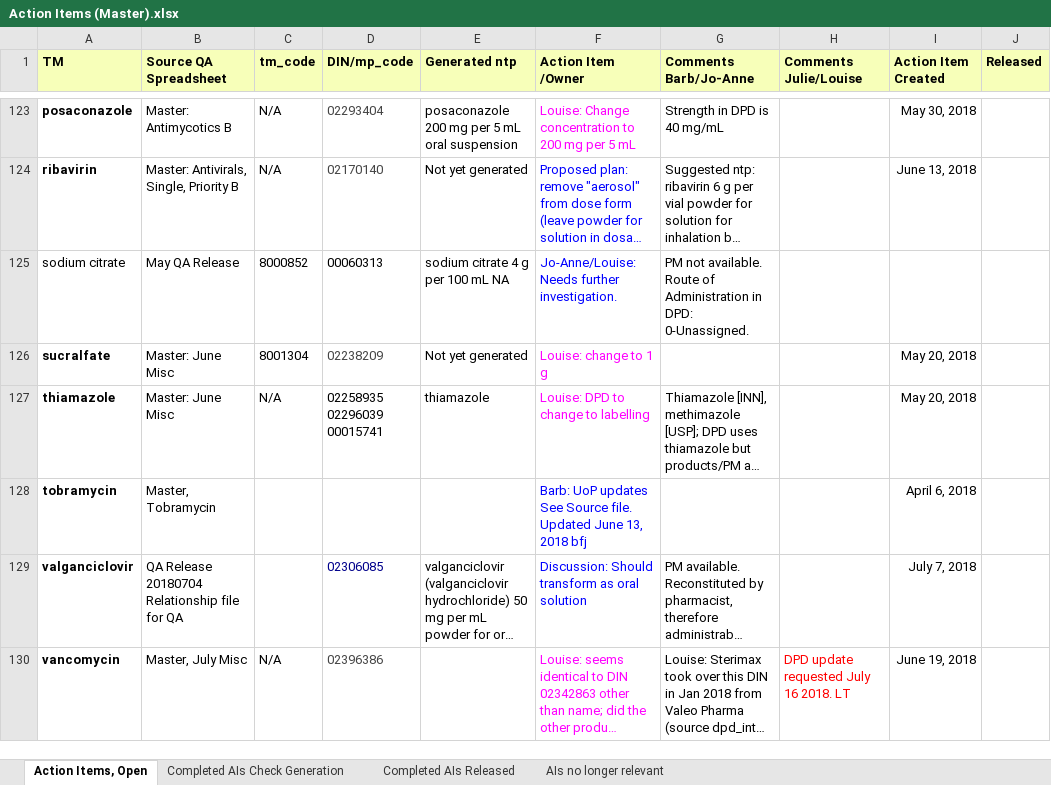
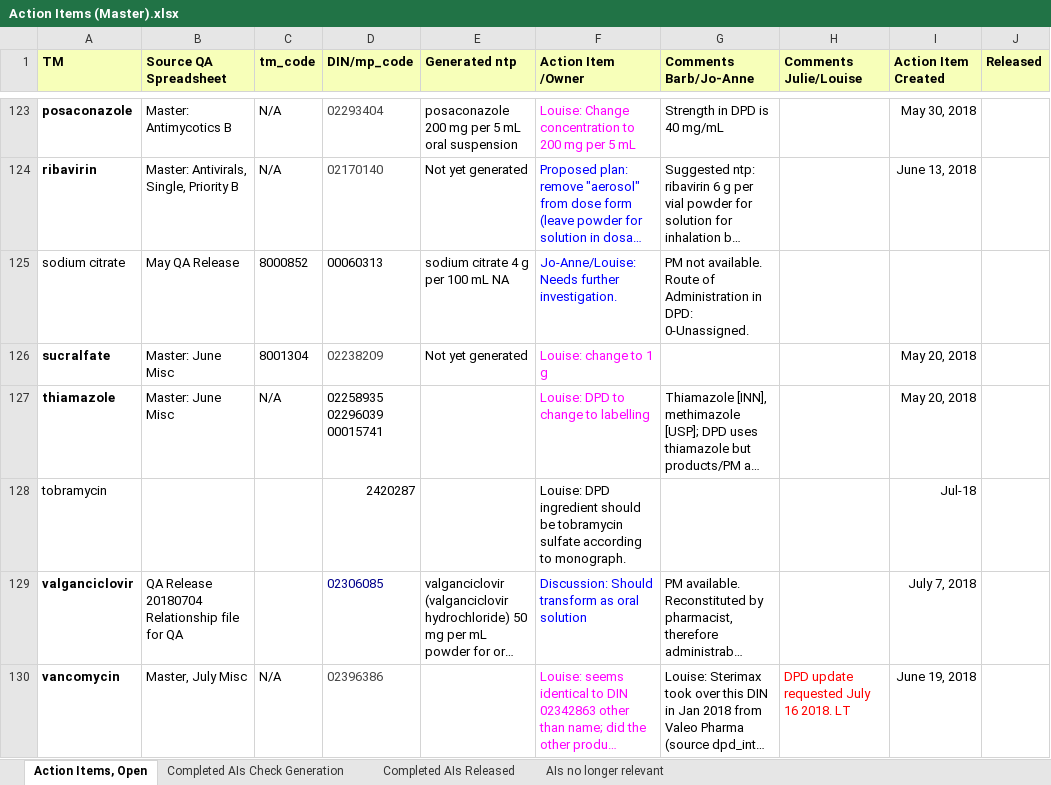
Before and after one commit to hres/formulary, an Excel workbook: Working QA Team Folders/Pre- Release QA/Action Items (Master).xlsx, sheet Action Items, Open, drawn as a sheet; only a part is shown, gaps mark what is left out; long unchanged cells end in …; values as stored, in another font and other column widths than the file's, no borders; removed rows and columns are numbered as before the commit, all else as after; ↵ is a line break in a cell; the diff names each change by its address in the sheet, - before the commit and + after, or states it on an @@ line.

Commit message:
Updates

```diff
--- a/Working QA Team Folders/Pre- Release QA/Action Items (Master).xlsx (sheet Action Items, Open)
+++ b/Working QA Team Folders/Pre- Release QA/Action Items (Master).xlsx (sheet Action Items, Open)
-E127 (Generated ntp): thiamazole
+E127 (Generated ntp): (empty)
-row 128: tobramycin | Master, Tobramycin |  |  |  | Barb: UoP updates ↵ See Source file. Updated June 13, 2018 bfj |  |  | April 6, 2018
+row 128: tobramycin |  |  | 2420287 |  | Louise: DPD ingredient should be tobramycin sulfate according to monograph. |  |  | Jul-18
```
Also changed, not shown: sheet Completed AIs Check Generation.
